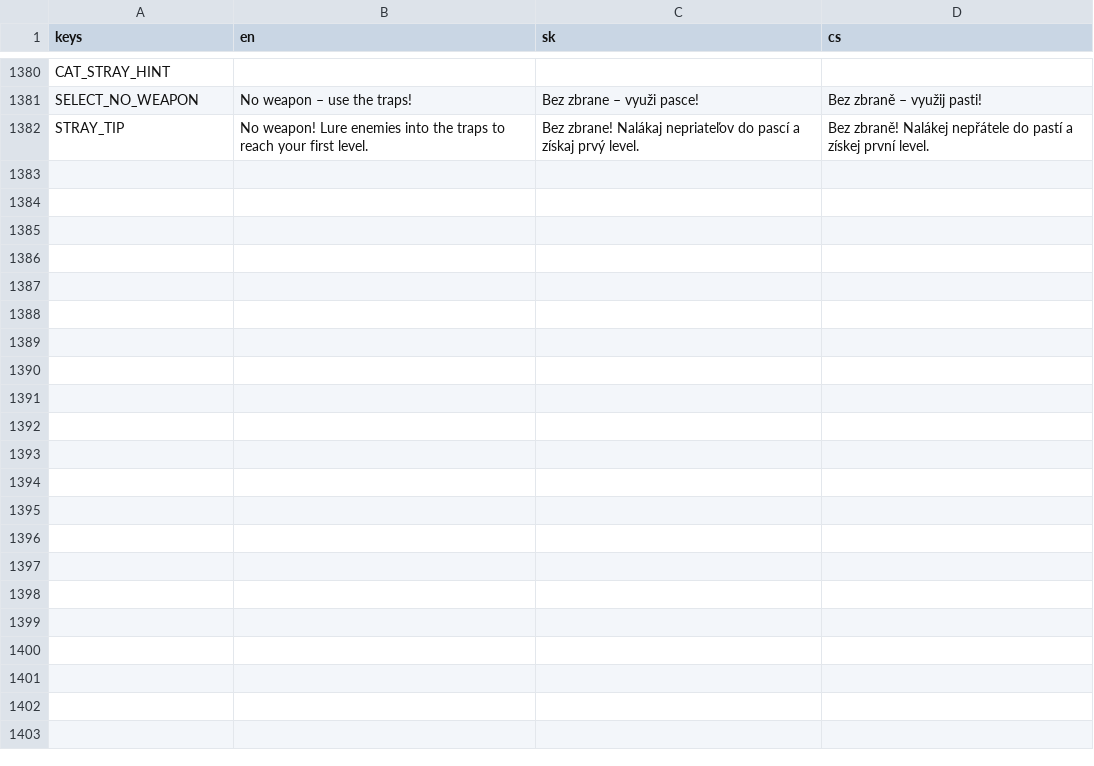
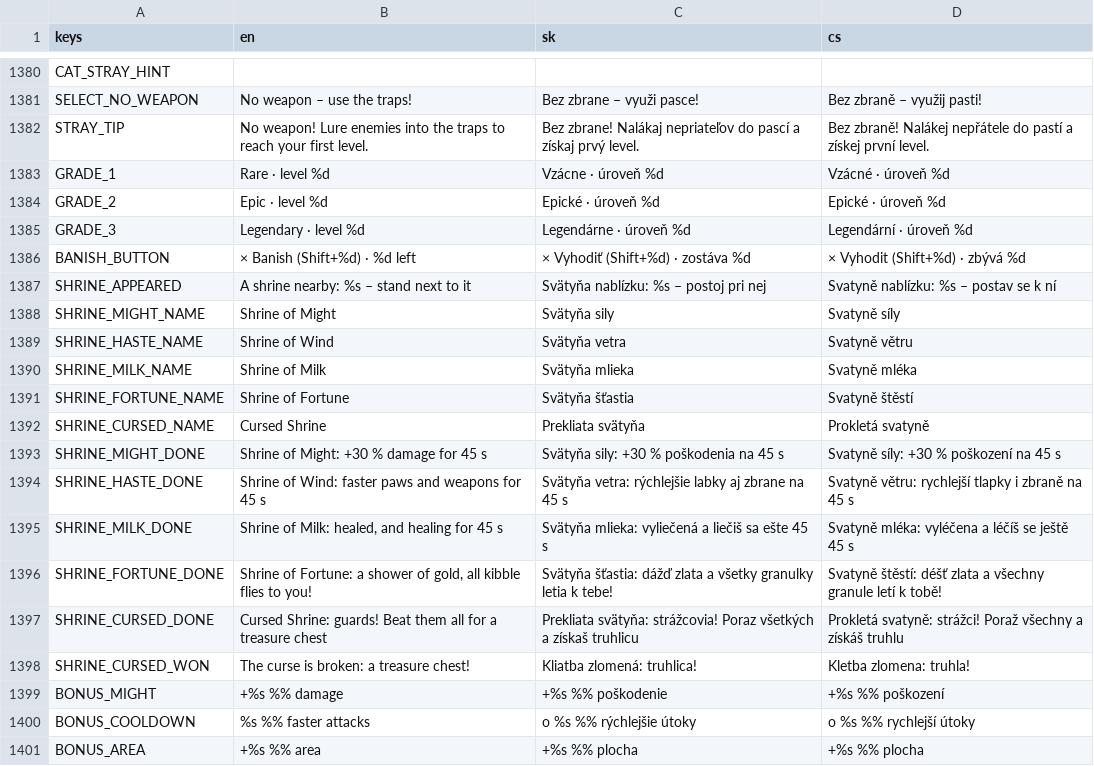
Before and after one commit to johnniccon01/cat-survivors, a CSV file: locale/translations.csv, drawn as a sheet; only a part is shown, gaps mark what is left out; the diff covers the shown part only.

```diff
--- a/locale/translations.csv
+++ b/locale/translations.csv
@@ -1397 +1397,20 @@ SELECT_NO_WEAPON,No weapon – use the traps!,Bez zbrane – využi pasce!,Bez z
 STRAY_TIP,No weapon! Lure enemies into the traps to reach your first level.,Bez zbrane! Nalákaj nepriateľov do pascí a získaj prvý level.,Bez zbraně! Nalákej nepřátele do pastí a získej první level.
+GRADE_1,Rare · level %d,Vzácne · úroveň %d,Vzácné · úroveň %d
+GRADE_2,Epic · level %d,Epické · úroveň %d,Epické · úroveň %d
+GRADE_3,Legendary · level %d,Legendárne · úroveň %d,Legendární · úroveň %d
+BANISH_BUTTON,× Banish (Shift+%d) · %d left,× Vyhodiť (Shift+%d) · zostáva %d,× Vyhodit (Shift+%d) · zbývá %d
+SHRINE_APPEARED,A shrine nearby: %s – stand next to it,Svätyňa nablízku: %s – postoj pri nej,Svatyně nablízku: %s – postav se k ní
+SHRINE_MIGHT_NAME,Shrine of Might,Svätyňa sily,Svatyně síly
+SHRINE_HASTE_NAME,Shrine of Wind,Svätyňa vetra,Svatyně větru
+SHRINE_MILK_NAME,Shrine of Milk,Svätyňa mlieka,Svatyně mléka
+SHRINE_FORTUNE_NAME,Shrine of Fortune,Svätyňa šťastia,Svatyně štěstí
+SHRINE_CURSED_NAME,Cursed Shrine,Prekliata svätyňa,Prokletá svatyně
+SHRINE_MIGHT_DONE,Shrine of Might: +30 % damage for 45 s,Svätyňa sily: +30 % poškodenia na 45 s,Svatyně síly: +30 % poškození na 45 s
+SHRINE_HASTE_DONE,Shrine of Wind: faster paws and weapons for 45 s,Svätyňa vetra: rýchlejšie labky aj zbrane na 45 s,Svatyně větru: rychlejší tlapky i zbraně na 45 s
+SHRINE_MILK_DONE,"Shrine of Milk: healed, and healing for 45 s",Svätyňa mlieka: vyliečená a liečiš sa ešte 45 s,Svatyně mléka: vyléčena a léčíš se ještě 45 s
+SHRINE_FORTUNE_DONE,"Shrine of Fortune: a shower of gold, all kibble flies to you!",Svätyňa šťastia: dážď zlata a všetky granulky letia k tebe!,Svatyně štěstí: déšť zlata a všechny granule letí k tobě!
+SHRINE_CURSED_DONE,Cursed Shrine: guards! Beat them all for a treasure chest,Prekliata svätyňa: strážcovia! Poraz všetkých a získaš truhlicu,Prokletá svatyně: strážci! Poraž všechny a získáš truhlu
+SHRINE_CURSED_WON,The curse is broken: a treasure chest!,Kliatba zlomená: truhlica!,Kletba zlomena: truhla!
+BONUS_MIGHT,+%s %% damage,+%s %% poškodenie,+%s %% poškození
+BONUS_COOLDOWN,%s %% faster attacks,o %s %% rýchlejšie útoky,o %s %% rychlejší útoky
+BONUS_AREA,+%s %% area,+%s %% plocha,+%s %% plocha
```
Also changed, not shown: 21 added rows elsewhere in this file, 18 other files.
